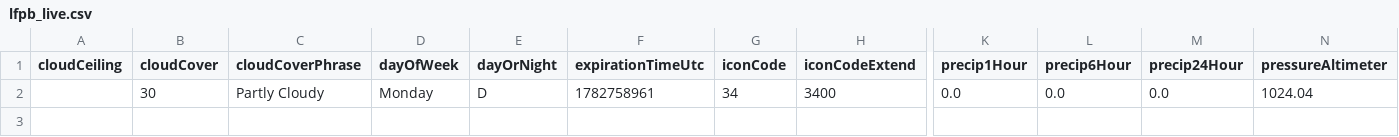
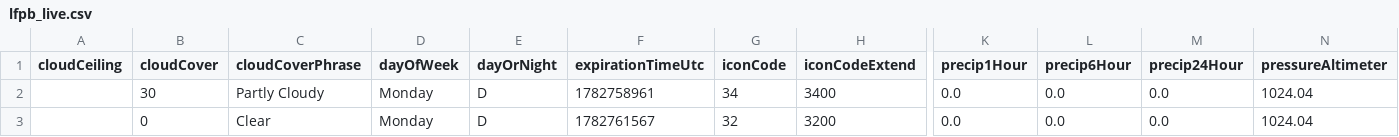
Before and after one commit to JJ-afk974/Meteo_Live, a CSV file: lfpb_live.csv, drawn as a sheet; only a part is shown, gaps mark what is left out; rows hold the shown columns only; the diff names each change by its address in the sheet, - before the commit and + after, or states it on an @@ line.

```diff
--- a/lfpb_live.csv
+++ b/lfpb_live.csv
+row 3:  | 0 | Clear | Monday | D | 1782761567 | 32 | 3200 | 0.0 | 0.0 | 0.0 | 1024.04
```
